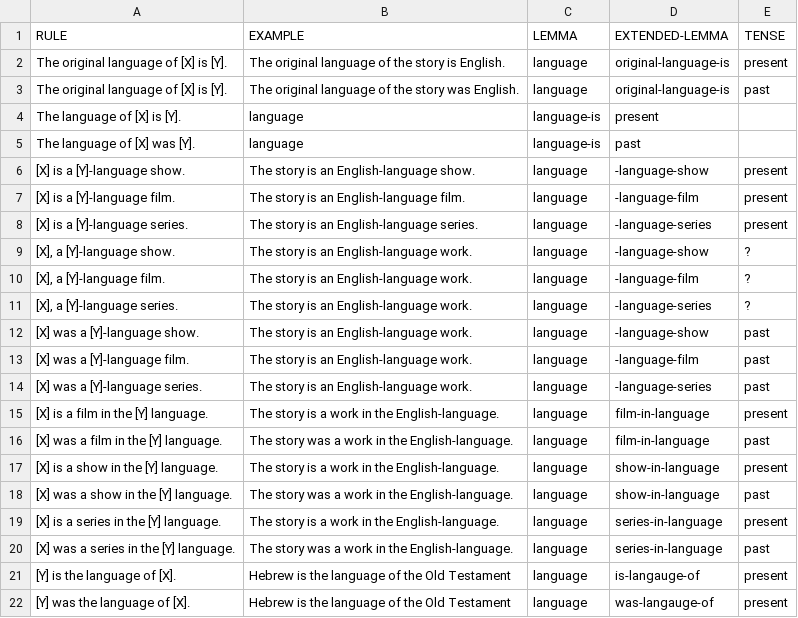
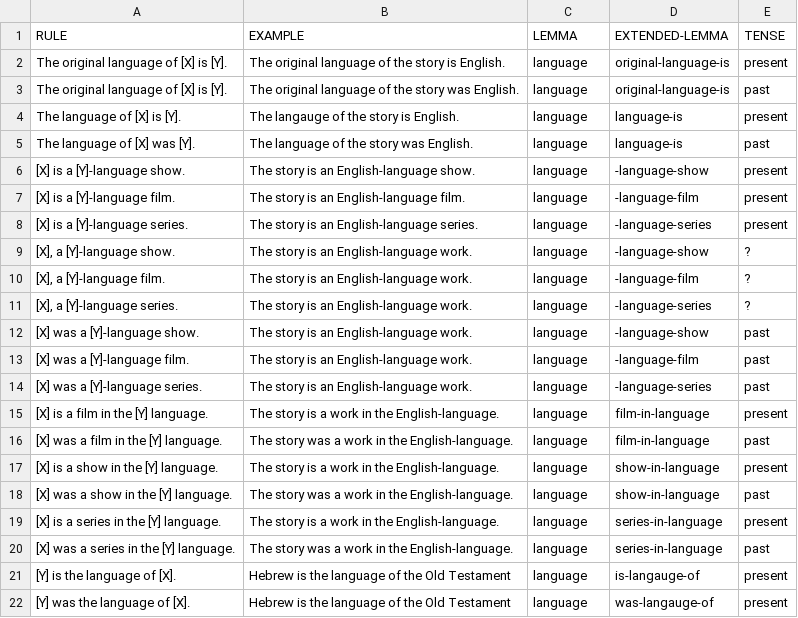
Before and after one commit to yanaiela/lm_meaning, a TSV file: data/pattern_data/P364.tsv, drawn as a sheet.

Commit message:
foramt fix

```diff
--- a/data/pattern_data/P364.tsv
+++ b/data/pattern_data/P364.tsv
@@ -3,4 +3,4 @@ The original language of [X] is [Y].	The original language of the story is Engli
 The original language of [X] is [Y].	The original language of the story was English.	language	original-language-is	past
-The language of [X] is [Y].	language	language-is	present
-The language of [X] was [Y].	language	language-is	past
+The language of [X] is [Y].	The langauge of the story is English.	language	language-is	present
+The language of [X] was [Y].	The language of the story was English.	language	language-is	past
 [X] is a [Y]-language show.	The story is an English-language show.	language	-language-show	present
```
